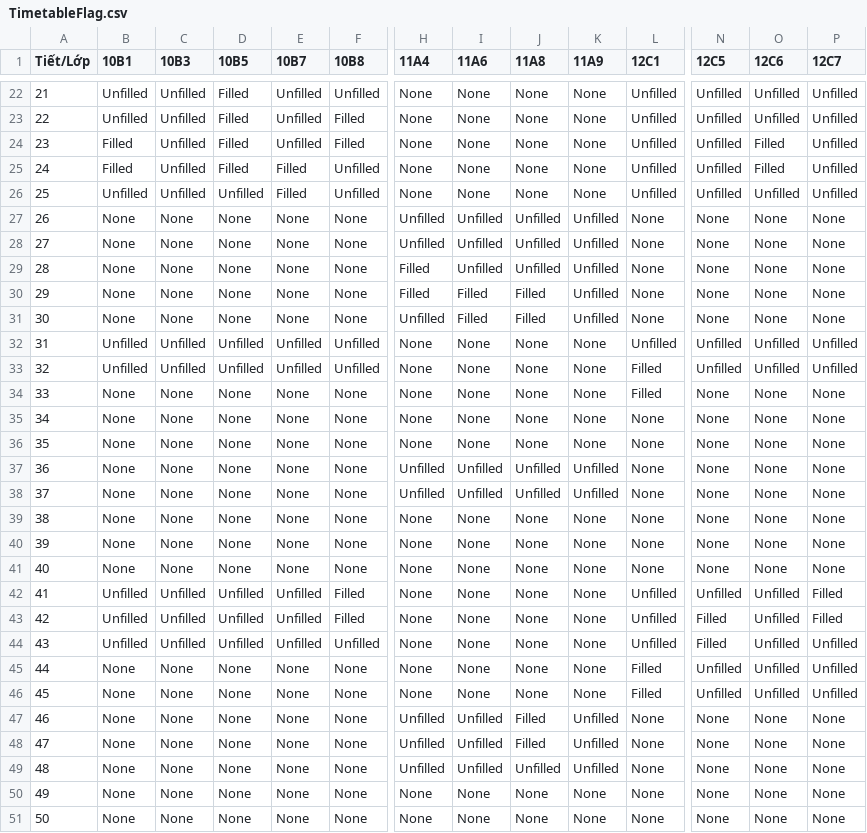
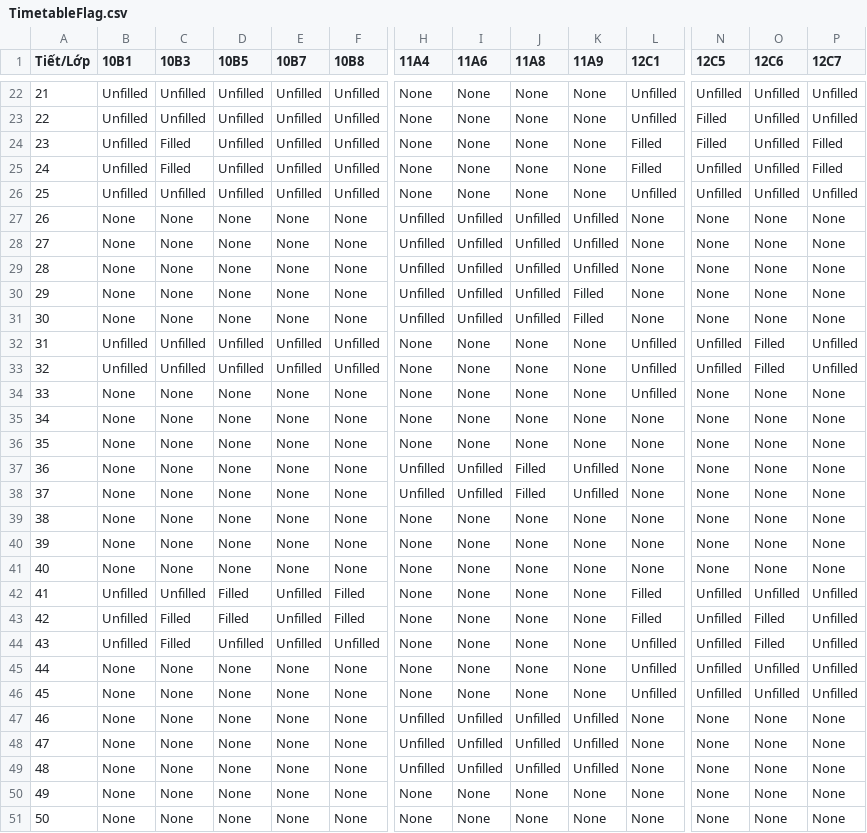
Before and after one commit to TinhBQ/hight-school-management-be, a CSV file: TimetableFlag.csv, drawn as a sheet; only a part is shown, gaps mark what is left out; the diff covers the shown part only; the diff names each change by its address in the sheet, - before the commit and + after, or states it on an @@ line.

```diff
--- a/TimetableFlag.csv
+++ b/TimetableFlag.csv
-D22:D25 (10B5): Filled
+D22:D25 (10B5): Unfilled
-F23:F24 (10B8): Filled
+F23:F24 (10B8): Unfilled
-N23:N24 (12C5): Unfilled
+N23:N24 (12C5): Filled
-B24:B25 (10B1): Filled
+B24:B25 (10B1): Unfilled
-C24:C25 (10B3): Unfilled
+C24:C25 (10B3): Filled
-L24:L25 (12C1): Unfilled
+L24:L25 (12C1): Filled
-O24:O25 (12C6): Filled
+O24:O25 (12C6): Unfilled
-P24:P25 (12C7): Unfilled
+P24:P25 (12C7): Filled
-E25:E26 (10B7): Filled
+E25:E26 (10B7): Unfilled
-H29:H30 (11A4): Filled
+H29:H30 (11A4): Unfilled
-I30:I31 (11A6): Filled
+I30:I31 (11A6): Unfilled
-J30:J31 (11A8): Filled
+J30:J31 (11A8): Unfilled
-K30:K31 (11A9): Unfilled
+K30:K31 (11A9): Filled
-O32:O33 (12C6): Unfilled
+O32:O33 (12C6): Filled
-L33:L34 (12C1): Filled
+L33:L34 (12C1): Unfilled
-J37:J38 (11A8): Unfilled
+J37:J38 (11A8): Filled
-D42:D43 (10B5): Unfilled
+D42:D43 (10B5): Filled
-L42:L43 (12C1): Unfilled
+L42:L43 (12C1): Filled
-P42:P43 (12C7): Filled
+P42:P43 (12C7): Unfilled
-C43:C44 (10B3): Unfilled
+C43:C44 (10B3): Filled
-N43:N44 (12C5): Filled
+N43:N44 (12C5): Unfilled
-O43:O44 (12C6): Unfilled
+O43:O44 (12C6): Filled
-L45:L46 (12C1): Filled
+L45:L46 (12C1): Unfilled
-J47:J48 (11A8): Filled
+J47:J48 (11A8): Unfilled
```
Also changed, not shown: 74 edited cells elsewhere in this file, Timetable.csv, 13 other files.
